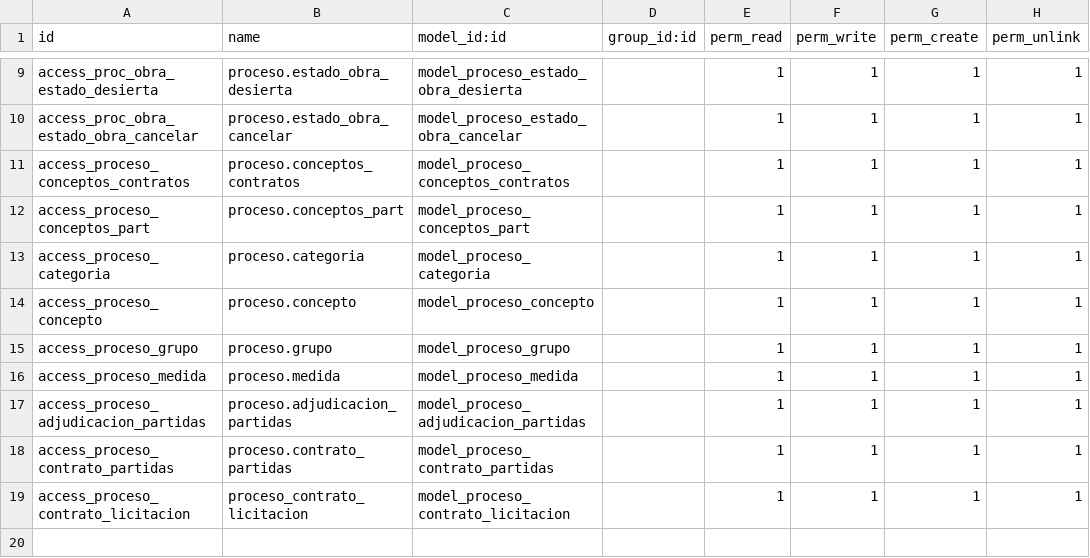
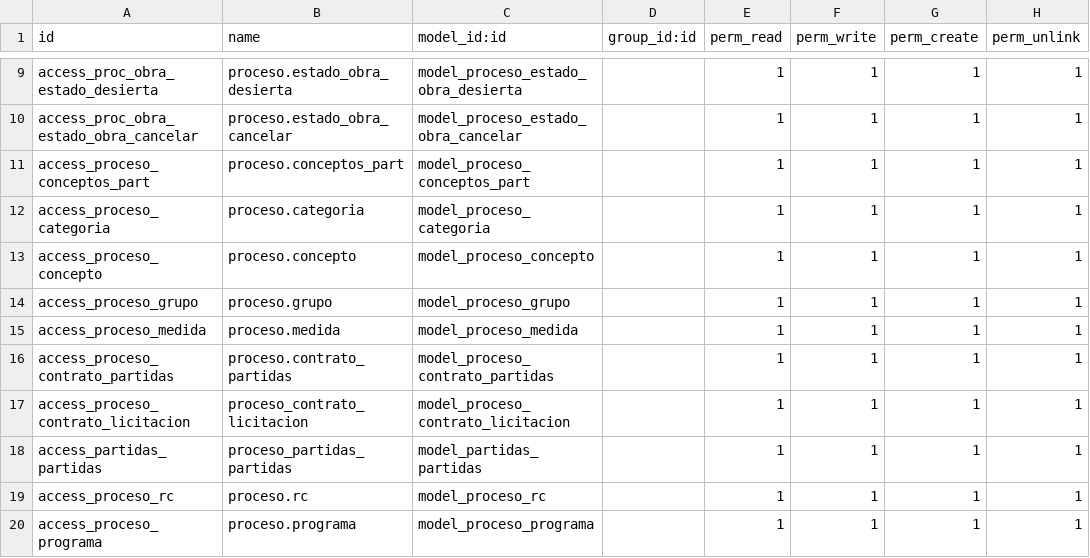
Before and after one commit to gerardosarracino/sidur12, a CSV file: proceso_contratacion/security/ir.model.access.csv (was proc_contratacion/security/ir.model.access.csv), drawn as a sheet; only a part is shown, gaps mark what is left out.

```diff
--- a/proc_contratacion/security/ir.model.access.csv
+++ b/proceso_contratacion/security/ir.model.access.csv
@@ -10,3 +10,2 @@ access_proc_obra_estado_desierta,proceso.estado_obra_desierta,model_proceso_esta
 access_proc_obra_estado_obra_cancelar,proceso.estado_obra_cancelar,model_proceso_estado_obra_cancelar,,1,1,1,1
-access_proceso_conceptos_contratos,proceso.conceptos_contratos,model_proceso_conceptos_contratos,,1,1,1,1
 access_proceso_conceptos_part,proceso.conceptos_part,model_proceso_conceptos_part,,1,1,1,1
@@ -16,4 +15,6 @@ access_proceso_grupo,proceso.grupo,model_proceso_grupo,,1,1,1,1
 access_proceso_medida,proceso.medida,model_proceso_medida,,1,1,1,1
-access_proceso_adjudicacion_partidas,proceso.adjudicacion_partidas,model_proceso_adjudicacion_partidas,,1,1,1,1
 access_proceso_contrato_partidas,proceso.contrato_partidas,model_proceso_contrato_partidas,,1,1,1,1
 access_proceso_contrato_licitacion,proceso_contrato_licitacion,model_proceso_contrato_licitacion,,1,1,1,1
+access_partidas_partidas,proceso_partidas_partidas,model_partidas_partidas,,1,1,1,1
+access_proceso_rc,proceso.rc,model_proceso_rc,,1,1,1,1
+access_proceso_programa,proceso.programa,model_proceso_programa,,1,1,1,1
```
Also changed, not shown: autorizacion_obra/security/ir.model.access.csv, registro_obras/security/ir.model.access.csv, 27 other files.
